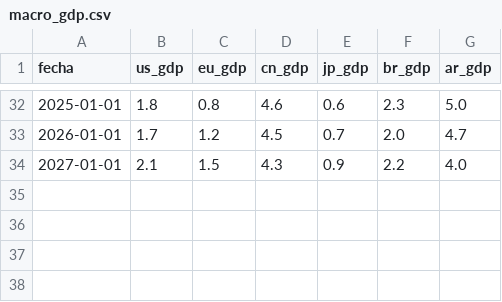
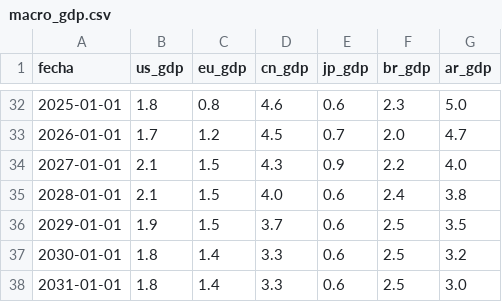
Before and after one commit to garciaborgheslautaro/acavalores-monitor-macro, a CSV file: data/macro_gdp.csv, drawn as a sheet; only a part is shown, gaps mark what is left out.

```diff
--- a/data/macro_gdp.csv
+++ b/data/macro_gdp.csv
@@ -34 +34,5 @@ fecha,us_gdp,eu_gdp,cn_gdp,jp_gdp,br_gdp,ar_gdp
 2027-01-01,2.1,1.5,4.3,0.9,2.2,4.0
+2028-01-01,2.1,1.5,4.0,0.6,2.4,3.8
+2029-01-01,1.9,1.5,3.7,0.6,2.5,3.5
+2030-01-01,1.8,1.4,3.3,0.6,2.5,3.2
+2031-01-01,1.8,1.4,3.3,0.6,2.5,3.0
```
Also changed, not shown: data/dolar_data.csv, data/mercados_data.csv, 1 other file.
